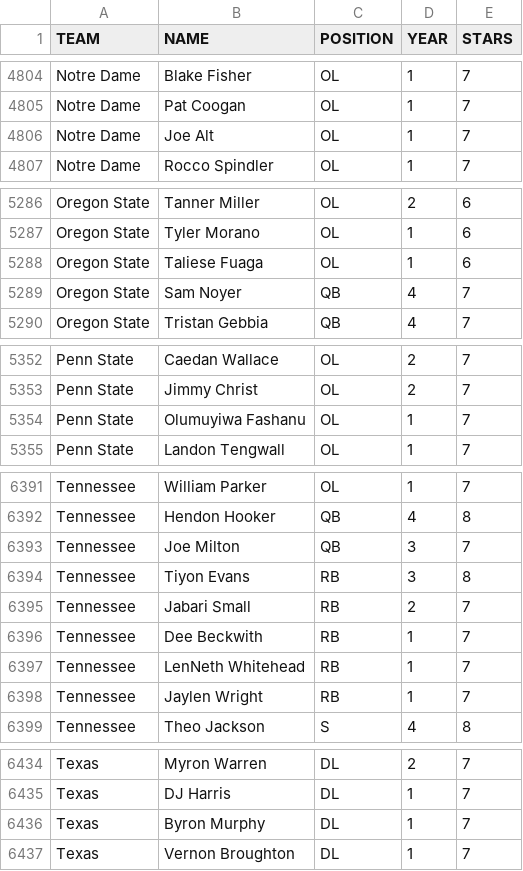
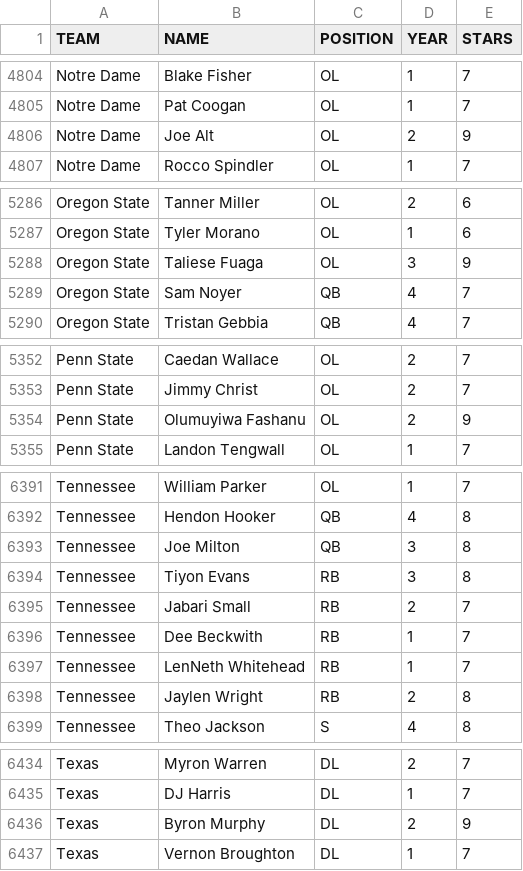
Before and after one commit to brad1323/Cfb-roster-25, a CSV file: 2021-Roster-V1 (2).csv, drawn as a sheet; only a part is shown, gaps mark what is left out; the diff covers the shown part only.

```diff
--- a/2021-Roster-V1 (2).csv
+++ b/2021-Roster-V1 (2).csv
@@ -4805,3 +4805,3 @@ Notre Dame,Blake Fisher,OL,1,7
 Notre Dame,Pat Coogan,OL,1,7
-Notre Dame,Joe Alt,OL,1,7
+Notre Dame,Joe Alt,OL,2,9
 Notre Dame,Rocco Spindler,OL,1,7
@@ -5287,3 +5287,3 @@ Oregon State,Tanner Miller,OL,2,6
 Oregon State,Tyler Morano,OL,1,6
-Oregon State,Taliese Fuaga,OL,1,6
+Oregon State,Taliese Fuaga,OL,3,9
 Oregon State,Sam Noyer,QB,4,7
@@ -5353,3 +5353,3 @@ Penn State,Caedan Wallace,OL,2,7
 Penn State,Jimmy Christ,OL,2,7
-Penn State,Olumuyiwa Fashanu,OL,1,7
+Penn State,Olumuyiwa Fashanu,OL,2,9
 Penn State,Landon Tengwall,OL,1,7
@@ -6392,3 +6392,3 @@ Tennessee,William Parker,OL,1,7
 Tennessee,Hendon Hooker,QB,4,8
-Tennessee,Joe Milton,QB,3,7
+Tennessee,Joe Milton,QB,3,8
 Tennessee,Tiyon Evans,RB,3,8
@@ -6397,3 +6397,3 @@ Tennessee,Dee Beckwith,RB,1,7
 Tennessee,LenNeth Whitehead,RB,1,7
-Tennessee,Jaylen Wright,RB,1,7
+Tennessee,Jaylen Wright,RB,2,8
 Tennessee,Theo Jackson,S,4,8
@@ -6435,3 +6435,3 @@ Texas,Myron Warren,DL,2,7
 Texas,DJ Harris,DL,1,7
-Texas,Byron Murphy,DL,1,7
+Texas,Byron Murphy,DL,2,9
 Texas,Vernon Broughton,DL,1,7
```
Also changed, not shown: 35 edited cells elsewhere in this file.
